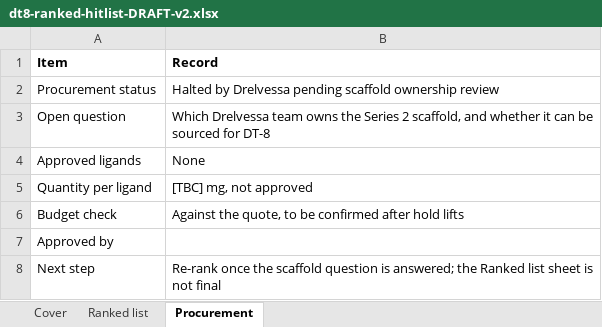
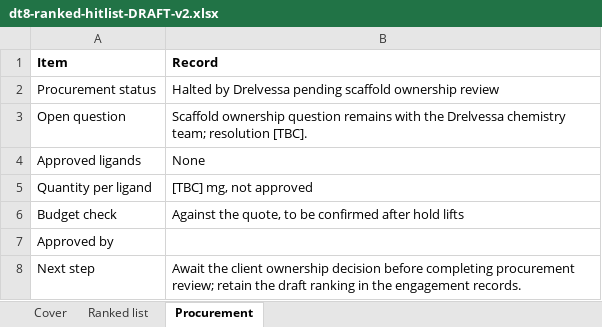
Before and after one commit to 60xAI/portco-mock-dataset, an Excel workbook: output/archive/QuenverellData/engagements/qv.25.103/docking/procurement/dt8-ranked-hitlist-DRAFT-v2.xlsx, sheet Procurement, drawn as a sheet; values as stored, in another font and other column widths than the file's, no borders; the diff names each change by its address in the sheet, - before the commit and + after, or states it on an @@ line.

Commit message:
Stage 8 review fixes: D-012

```diff
--- a/output/archive/QuenverellData/engagements/qv.25.103/docking/procurement/dt8-ranked-hitlist-DRAFT-v2.xlsx (sheet Procurement)
+++ b/output/archive/QuenverellData/engagements/qv.25.103/docking/procurement/dt8-ranked-hitlist-DRAFT-v2.xlsx (sheet Procurement)
-B3 (Record): Which Drelvessa team owns the Series 2 scaffold, and whether it can be sourced for DT-8
+B3 (Record): Scaffold ownership question remains with the Drelvessa chemistry team; resolution [TBC].
-B8 (Record): Re-rank once the scaffold question is answered; the Ranked list sheet is not final
+B8 (Record): Await the client ownership decision before completing procurement review; retain the draft ranking in the engagement records.
```
Also changed, not shown: sheet Ranked list, 1 other file.
